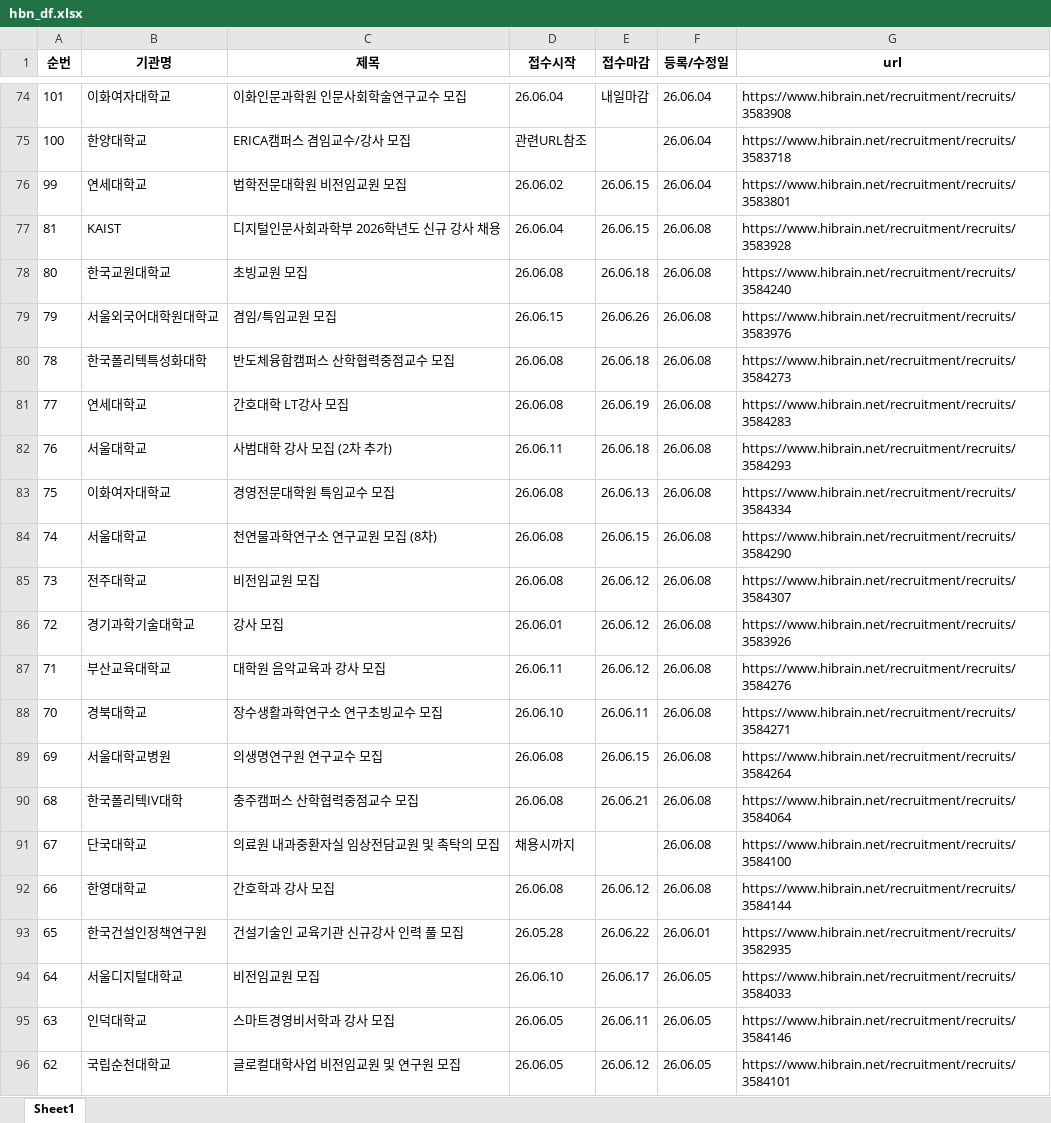
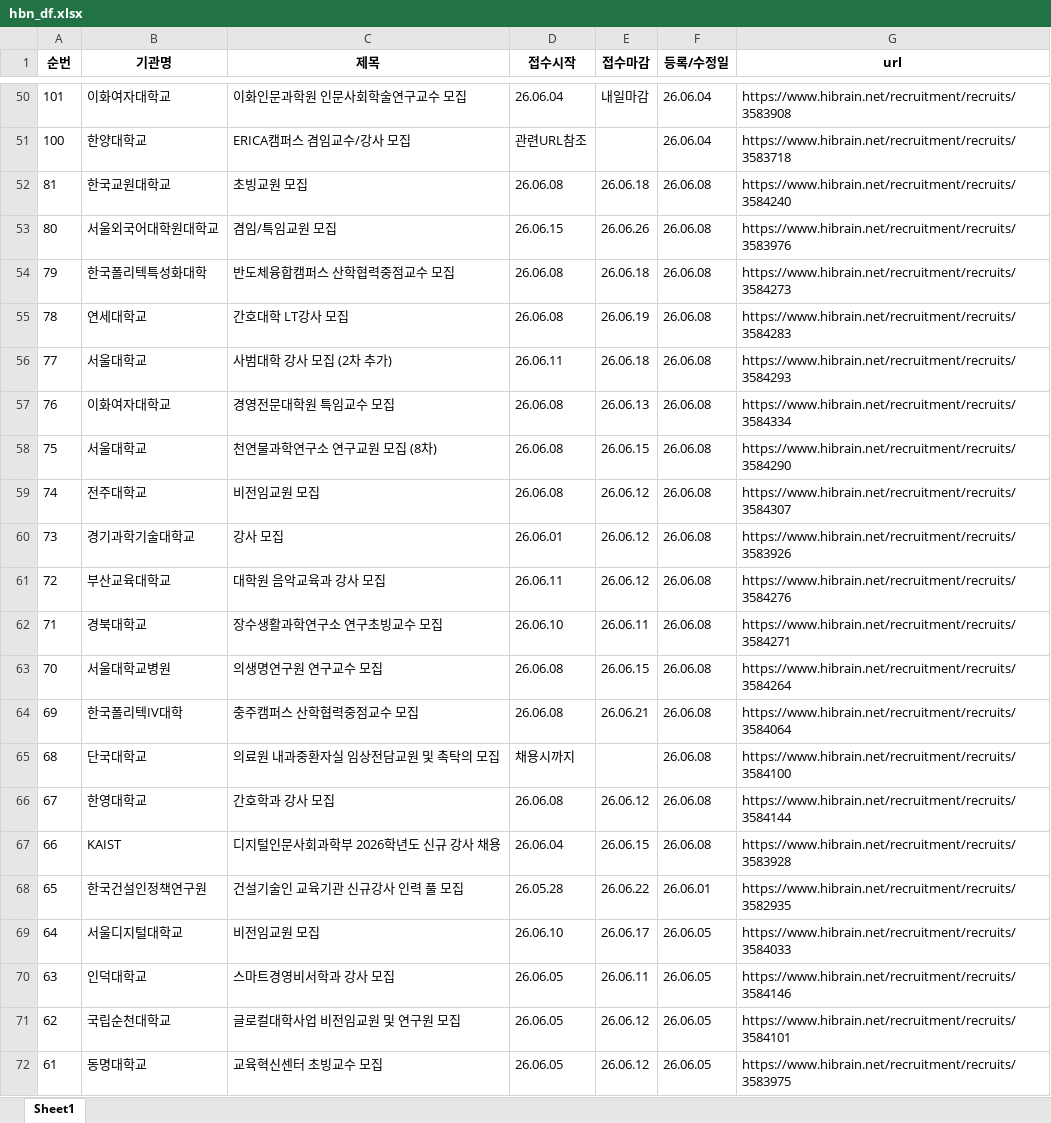
Before and after one commit to sujungs/Jinhak-notice, an Excel workbook: hbn_df.xlsx, sheet Sheet1, drawn as a sheet; only a part is shown, gaps mark what is left out; the shorter side is filled out with more unchanged rows; values as stored, in another font and other column widths than the file's, no borders; removed rows and columns are numbered as before the commit, all else as after; the diff covers the shown part only; the diff names each change by its address in the sheet, - before the commit and + after, or states it on an @@ line.

```diff
--- a/hbn_df.xlsx (sheet Sheet1)
+++ b/hbn_df.xlsx (sheet Sheet1)
-row 76: 99 | 연세대학교 | 법학전문대학원 비전임교원 모집 | 26.06.02 | 26.06.15 | 26.06.04 | https://www.hibrain.net/recruitment/recruits/3583801
-row 77: 81 | KAIST | 디지털인문사회과학부 2026학년도 신규 강사 채용 | 26.06.04 | 26.06.15 | 26.06.08 | https://www.hibrain.net/recruitment/recruits/3583928
-A52 (순번): 80
+A52 (순번): 81
-A53 (순번): 79
+A53 (순번): 80
-A54 (순번): 78
+A54 (순번): 79
-A55 (순번): 77
+A55 (순번): 78
-A56 (순번): 76
+A56 (순번): 77
-A57 (순번): 75
+A57 (순번): 76
-A58 (순번): 74
+A58 (순번): 75
-A59 (순번): 73
+A59 (순번): 74
-A60 (순번): 72
+A60 (순번): 73
-A61 (순번): 71
+A61 (순번): 72
-A62 (순번): 70
+A62 (순번): 71
-A63 (순번): 69
+A63 (순번): 70
-A64 (순번): 68
+A64 (순번): 69
-A65 (순번): 67
+A65 (순번): 68
-A66 (순번): 66
+A66 (순번): 67
+row 67: 66 | KAIST | 디지털인문사회과학부 2026학년도 신규 강사 채용 | 26.06.04 | 26.06.15 | 26.06.08 | https://www.hibrain.net/recruitment/recruits/3583928
```
Also changed, not shown: 4 added rows, 28 removed rows and 14 edited cells elsewhere in this sheet.
